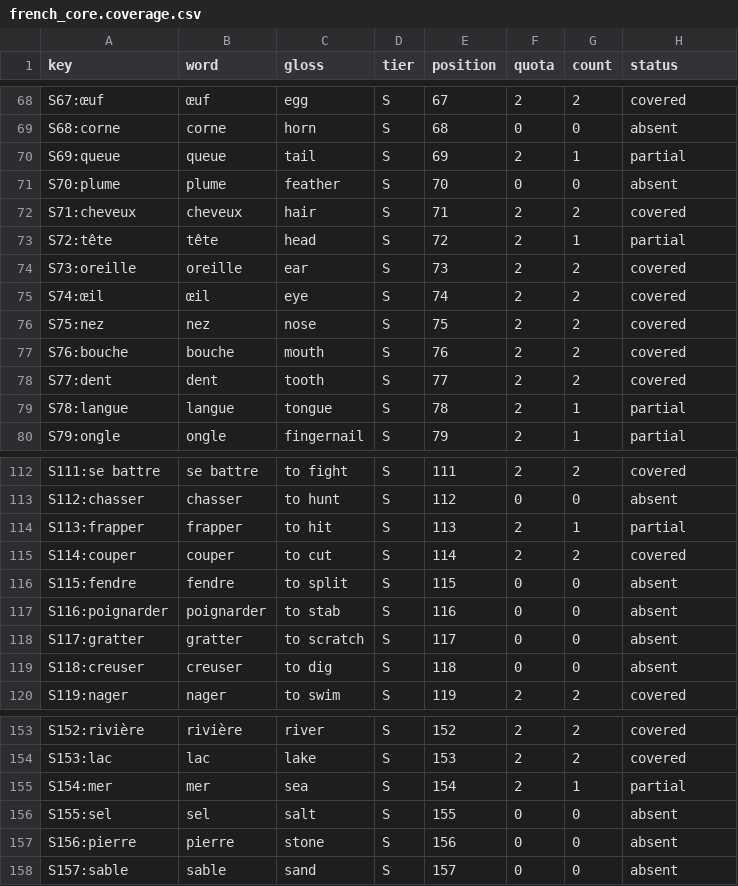
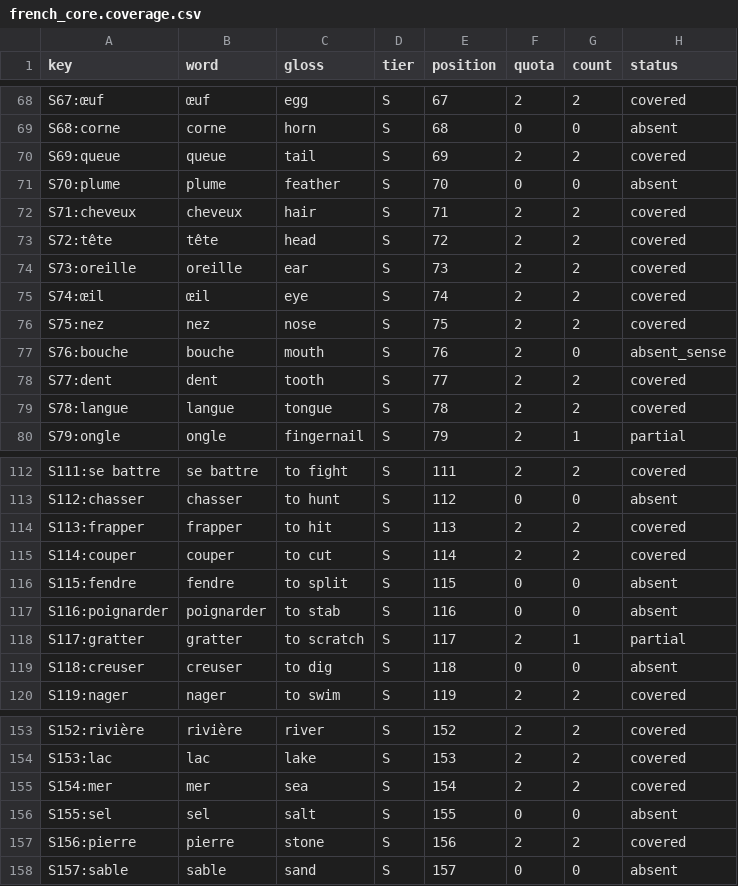
Before and after one commit to boscoh/anki-tools, a CSV file: apkg/french_core.coverage.csv, drawn as a sheet; only a part is shown, gaps mark what is left out; the diff covers the shown part only.

```diff
--- a/apkg/french_core.coverage.csv
+++ b/apkg/french_core.coverage.csv
@@ -69,6 +69,6 @@ S67:œuf,œuf,egg,S,67,2,2,covered
 S68:corne,corne,horn,S,68,0,0,absent
-S69:queue,queue,tail,S,69,2,1,partial
+S69:queue,queue,tail,S,69,2,2,covered
 S70:plume,plume,feather,S,70,0,0,absent
 S71:cheveux,cheveux,hair,S,71,2,2,covered
-S72:tête,tête,head,S,72,2,1,partial
+S72:tête,tête,head,S,72,2,2,covered
 S73:oreille,oreille,ear,S,73,2,2,covered
@@ -76,5 +76,5 @@ S74:œil,œil,eye,S,74,2,2,covered
 S75:nez,nez,nose,S,75,2,2,covered
-S76:bouche,bouche,mouth,S,76,2,2,covered
+S76:bouche,bouche,mouth,S,76,2,0,absent_sense
 S77:dent,dent,tooth,S,77,2,2,covered
-S78:langue,langue,tongue,S,78,2,1,partial
+S78:langue,langue,tongue,S,78,2,2,covered
 S79:ongle,ongle,fingernail,S,79,2,1,partial
@@ -113,3 +113,3 @@ S111:se battre,se battre,to fight,S,111,2,2,covered
 S112:chasser,chasser,to hunt,S,112,0,0,absent
-S113:frapper,frapper,to hit,S,113,2,1,partial
+S113:frapper,frapper,to hit,S,113,2,2,covered
 S114:couper,couper,to cut,S,114,2,2,covered
@@ -117,3 +117,3 @@ S115:fendre,fendre,to split,S,115,0,0,absent
 S116:poignarder,poignarder,to stab,S,116,0,0,absent
-S117:gratter,gratter,to scratch,S,117,0,0,absent
+S117:gratter,gratter,to scratch,S,117,2,1,partial
 S118:creuser,creuser,to dig,S,118,0,0,absent
@@ -154,5 +154,5 @@ S152:rivière,rivière,river,S,152,2,2,covered
 S153:lac,lac,lake,S,153,2,2,covered
-S154:mer,mer,sea,S,154,2,1,partial
+S154:mer,mer,sea,S,154,2,2,covered
 S155:sel,sel,salt,S,155,0,0,absent
-S156:pierre,pierre,stone,S,156,0,0,absent
+S156:pierre,pierre,stone,S,156,2,2,covered
 S157:sable,sable,sand,S,157,0,0,absent
```
Also changed, not shown: 27 edited cells elsewhere in this file, apkg/cantonese_core.core.csv, apkg/cantonese_core.coverage.csv, 5 other files.
